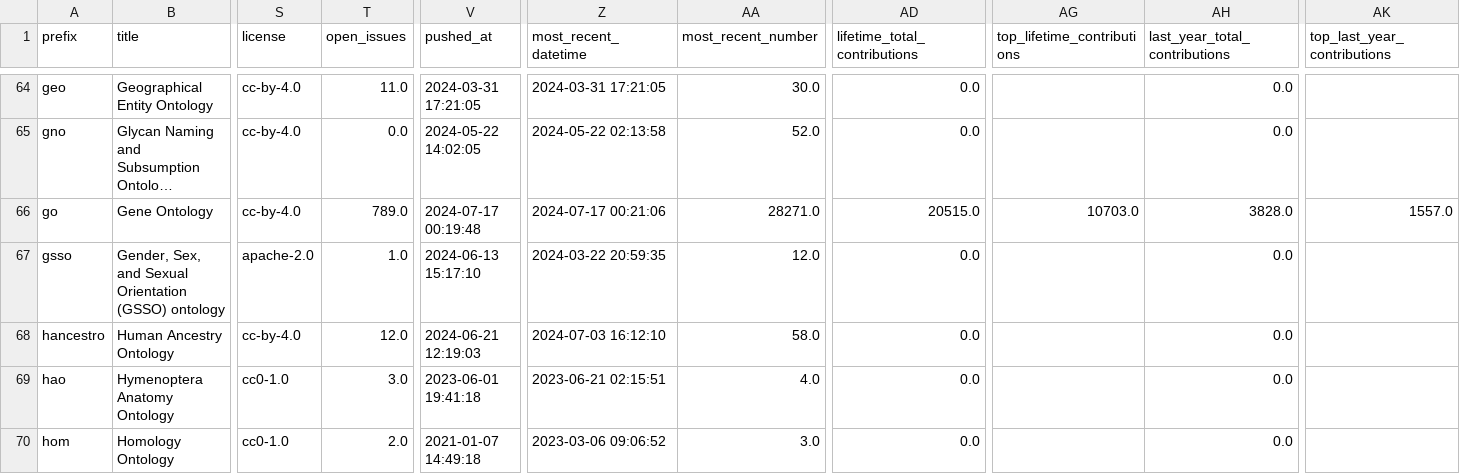
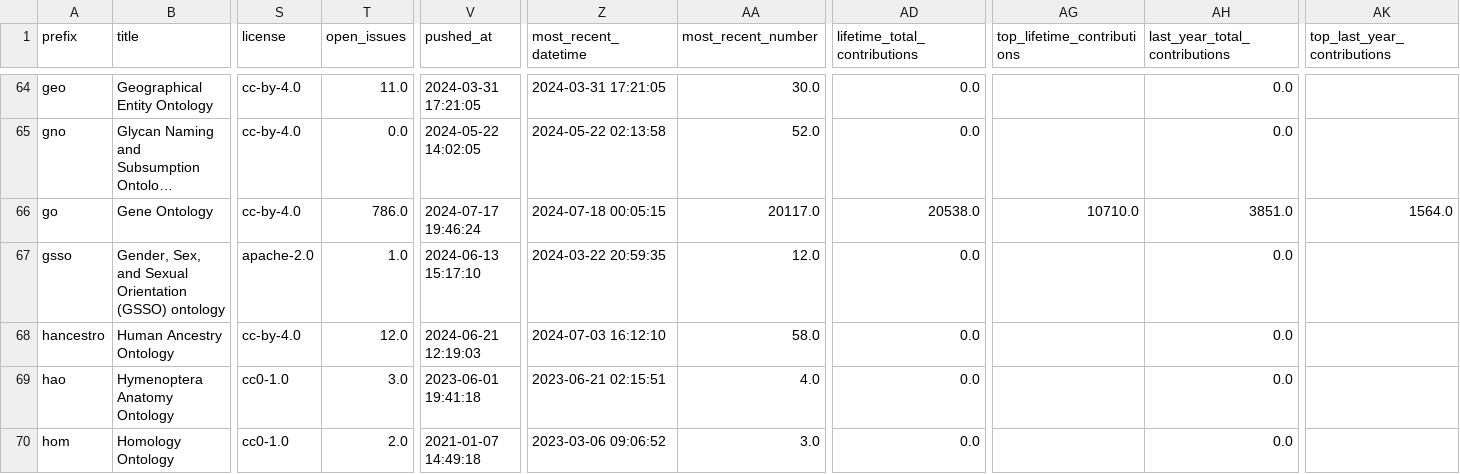
Before and after one commit to cthoyt/obo-community-health, a TSV file: data/data.tsv, drawn as a sheet; only a part is shown, gaps mark what is left out; long unchanged cells end in …; the diff covers the shown part only; the diff names each change by its address in the sheet, - before the commit and + after, or states it on an @@ line.

```diff
--- a/data/data.tsv
+++ b/data/data.tsv
-T66 (open_issues): 789.0
+T66 (open_issues): 786.0
-V66 (pushed_at): 2024-07-17 00:19:48
+V66 (pushed_at): 2024-07-17 19:46:24
-Z66 (most_recent_datetime): 2024-07-17 00:21:06
+Z66 (most_recent_datetime): 2024-07-18 00:05:15
-AA66 (most_recent_number): 28271.0
+AA66 (most_recent_number): 20117.0
-AD66 (lifetime_total_contributions): 20515.0
+AD66 (lifetime_total_contributions): 20538.0
-AG66 (top_lifetime_contributions): 10703.0
+AG66 (top_lifetime_contributions): 10710.0
-AH66 (last_year_total_contributions): 3828.0
+AH66 (last_year_total_contributions): 3851.0
-AK66 (top_last_year_contributions): 1557.0
+AK66 (top_last_year_contributions): 1564.0
```
Also changed, not shown: 69 edited cells elsewhere in this file, 6 other files.
